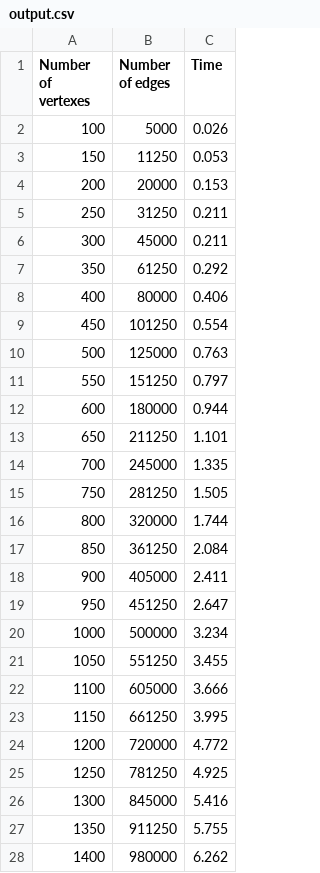
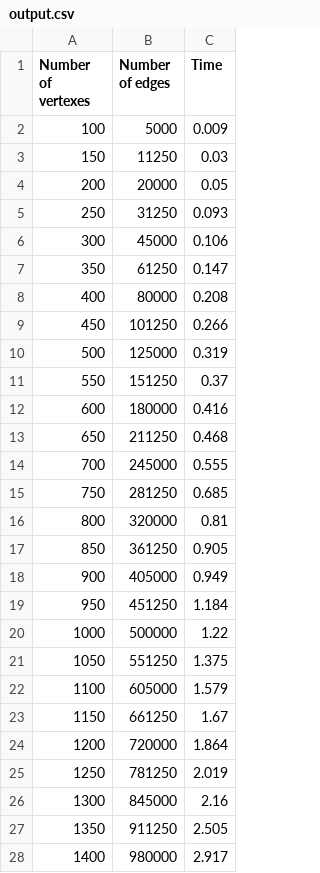
Before and after one commit to AlexanderMenkeev/SPBU-complexity-analysis, a CSV file: results/output.csv, drawn as a sheet; only a part is shown; the diff covers the shown part only.

```diff
--- a/results/output.csv
+++ b/results/output.csv
@@ -2,27 +2,27 @@ Number of vertexes, Number of edges, Time
-100,5000,0.026
-150,11250,0.053
-200,20000,0.153
-250,31250,0.211
-300,45000,0.211
-350,61250,0.292
-400,80000,0.406
-450,101250,0.554
-500,125000,0.763
-550,151250,0.797
-600,180000,0.944
-650,211250,1.101
-700,245000,1.335
-750,281250,1.505
-800,320000,1.744
-850,361250,2.084
-900,405000,2.411
-950,451250,2.647
-1000,500000,3.234
-1050,551250,3.455
-1100,605000,3.666
-1150,661250,3.995
-1200,720000,4.772
-1250,781250,4.925
-1300,845000,5.416
-1350,911250,5.755
-1400,980000,6.262
+100,5000,0.009
+150,11250,0.03
+200,20000,0.05
+250,31250,0.093
+300,45000,0.106
+350,61250,0.147
+400,80000,0.208
+450,101250,0.266
+500,125000,0.319
+550,151250,0.37
+600,180000,0.416
+650,211250,0.468
+700,245000,0.555
+750,281250,0.685
+800,320000,0.81
+850,361250,0.905
+900,405000,0.949
+950,451250,1.184
+1000,500000,1.22
+1050,551250,1.375
+1100,605000,1.579
+1150,661250,1.67
+1200,720000,1.864
+1250,781250,2.019
+1300,845000,2.16
+1350,911250,2.505
+1400,980000,2.917
```
Also changed, not shown: 3 edited cells elsewhere in this file, 1 other file.
